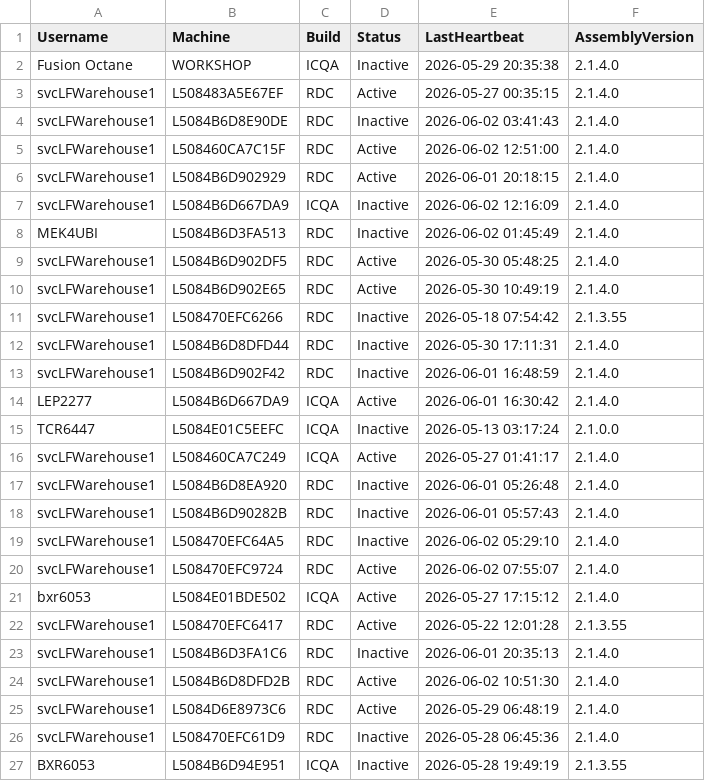
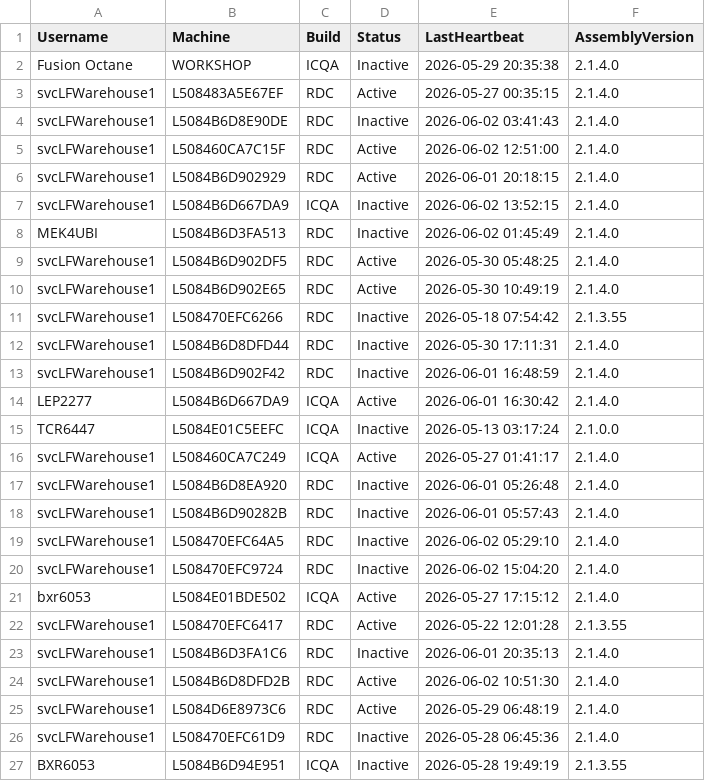
Before and after one commit to ixservices-bit/ixservices.github.io, a CSV file: data/UserUsage.csv, drawn as a sheet; only a part is shown.

```diff
--- a/data/UserUsage.csv
+++ b/data/UserUsage.csv
@@ -6,3 +6,3 @@ svcLFWarehouse1,L508460CA7C15F,RDC,Active,2026-06-02 12:51:00,2.1.4.0
 svcLFWarehouse1,L5084B6D902929,RDC,Active,2026-06-01 20:18:15,2.1.4.0
-svcLFWarehouse1,L5084B6D667DA9,ICQA,Inactive,2026-06-02 12:16:09,2.1.4.0
+svcLFWarehouse1,L5084B6D667DA9,ICQA,Inactive,2026-06-02 13:52:15,2.1.4.0
 MEK4UBI,L5084B6D3FA513,RDC,Inactive,2026-06-02 01:45:49,2.1.4.0
@@ -19,3 +19,3 @@ svcLFWarehouse1,L5084B6D90282B,RDC,Inactive,2026-06-01 05:57:43,2.1.4.0
 svcLFWarehouse1,L508470EFC64A5,RDC,Inactive,2026-06-02 05:29:10,2.1.4.0
-svcLFWarehouse1,L508470EFC9724,RDC,Active,2026-06-02 07:55:07,2.1.4.0
+svcLFWarehouse1,L508470EFC9724,RDC,Inactive,2026-06-02 15:04:20,2.1.4.0
 bxr6053,L5084E01BDE502,ICQA,Active,2026-05-27 17:15:12,2.1.4.0
```
Also changed, not shown: data/FeatureUsage.csv, 1 other file.
